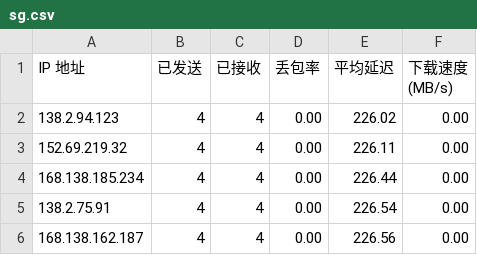
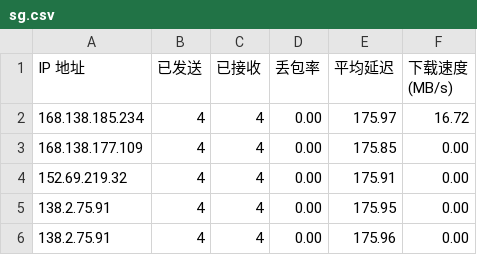
Before and after one commit to biozzl/CFCDN-Auto, a CSV file: CloudflareST/sg.csv, drawn as a sheet.

```diff
--- a/CloudflareST/sg.csv
+++ b/CloudflareST/sg.csv
@@ -1,6 +1,6 @@
 IP 地址,已发送,已接收,丢包率,平均延迟,下载速度 (MB/s)
-138.2.94.123,4,4,0.00,226.02,0.00
-152.69.219.32,4,4,0.00,226.11,0.00
-168.138.185.234,4,4,0.00,226.44,0.00
-138.2.75.91,4,4,0.00,226.54,0.00
-168.138.162.187,4,4,0.00,226.56,0.00
+168.138.185.234,4,4,0.00,175.97,16.72
+168.138.177.109,4,4,0.00,175.85,0.00
+152.69.219.32,4,4,0.00,175.91,0.00
+138.2.75.91,4,4,0.00,175.95,0.00
+138.2.75.91,4,4,0.00,175.96,0.00
```
Also changed, not shown: 2 other files.
